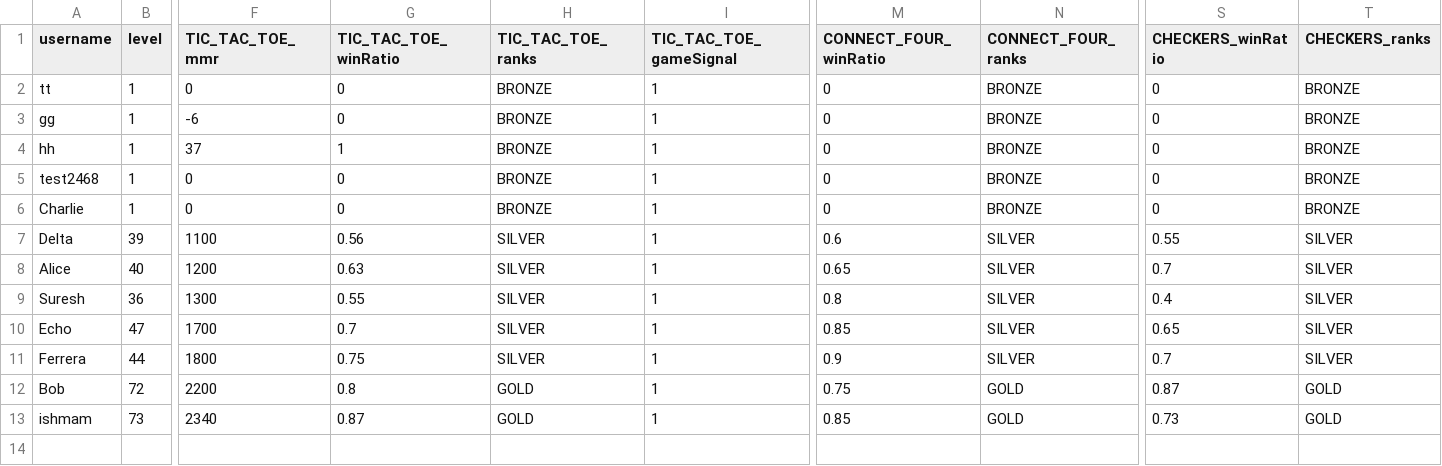
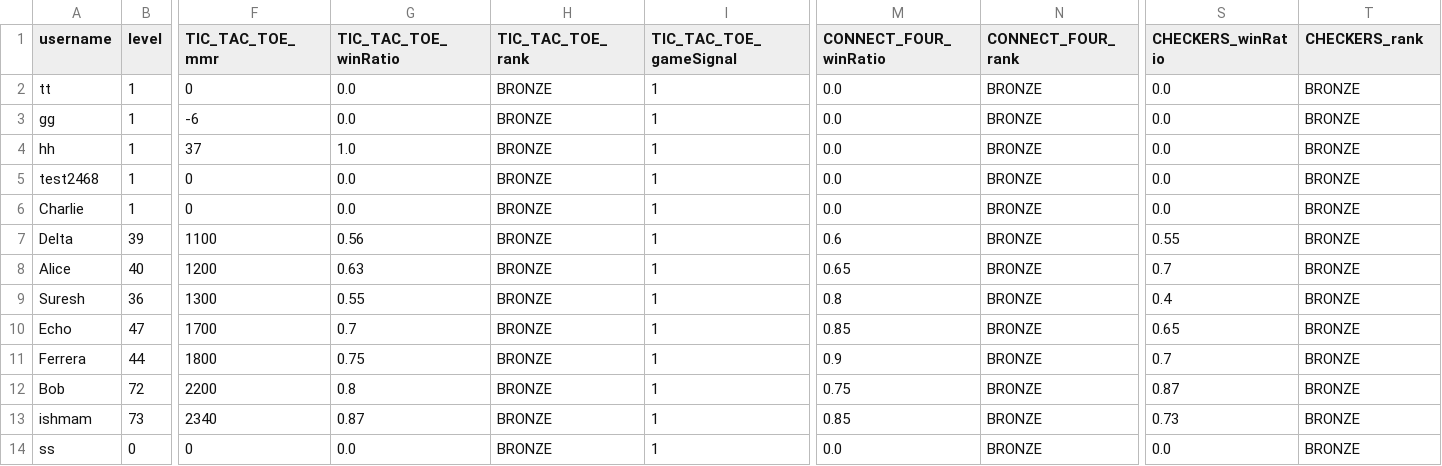
Before and after one commit to SarimEkram/Multiplayer-Board-platform, a CSV file: playerdata.csv, drawn as a sheet; only a part is shown, gaps mark what is left out; rows hold the shown columns only; the diff names each change by its address in the sheet, - before the commit and + after, or states it on an @@ line.

Commit message:
Rank can be viewed from leaderboard

```diff
--- a/playerdata.csv
+++ b/playerdata.csv
-H1: TIC_TAC_TOE_ranks
+H1: TIC_TAC_TOE_rank
-N1: CONNECT_FOUR_ranks
+N1: CONNECT_FOUR_rank
-T1: CHECKERS_ranks
+T1: CHECKERS_rank
-G2:G3 (TIC_TAC_TOE_winRatio): 0
+G2:G3 (TIC_TAC_TOE_winRatio): 0.0
-M2:M6 (CONNECT_FOUR_winRatio): 0
+M2:M6 (CONNECT_FOUR_winRatio): 0.0
-S2:S6 (CHECKERS_winRatio): 0
+S2:S6 (CHECKERS_winRatio): 0.0
-G4 (TIC_TAC_TOE_winRatio): 1
+G4 (TIC_TAC_TOE_winRatio): 1.0
-G5:G6 (TIC_TAC_TOE_winRatio): 0
+G5:G6 (TIC_TAC_TOE_winRatio): 0.0
-H7:H11 (TIC_TAC_TOE_rank): SILVER
+H7:H11 (TIC_TAC_TOE_rank): BRONZE
-N7:N11 (CONNECT_FOUR_rank): SILVER
+N7:N11 (CONNECT_FOUR_rank): BRONZE
-T7:T11 (CHECKERS_rank): SILVER
+T7:T11 (CHECKERS_rank): BRONZE
-H12:H13 (TIC_TAC_TOE_rank): GOLD
+H12:H13 (TIC_TAC_TOE_rank): BRONZE
-N12:N13 (CONNECT_FOUR_rank): GOLD
+N12:N13 (CONNECT_FOUR_rank): BRONZE
-T12:T13 (CHECKERS_rank): GOLD
+T12:T13 (CHECKERS_rank): BRONZE
+row 14: ss | 0 | 0 | 0.0 | BRONZE | 1 | 0.0 | BRONZE | 0.0 | BRONZE
```
Also changed, not shown: userdata.csv, 3 other files.
